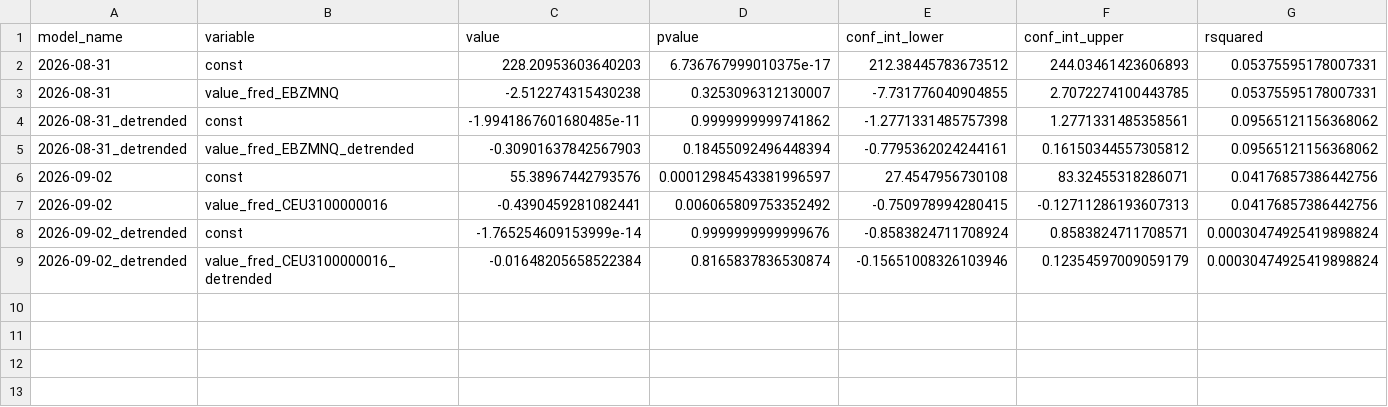
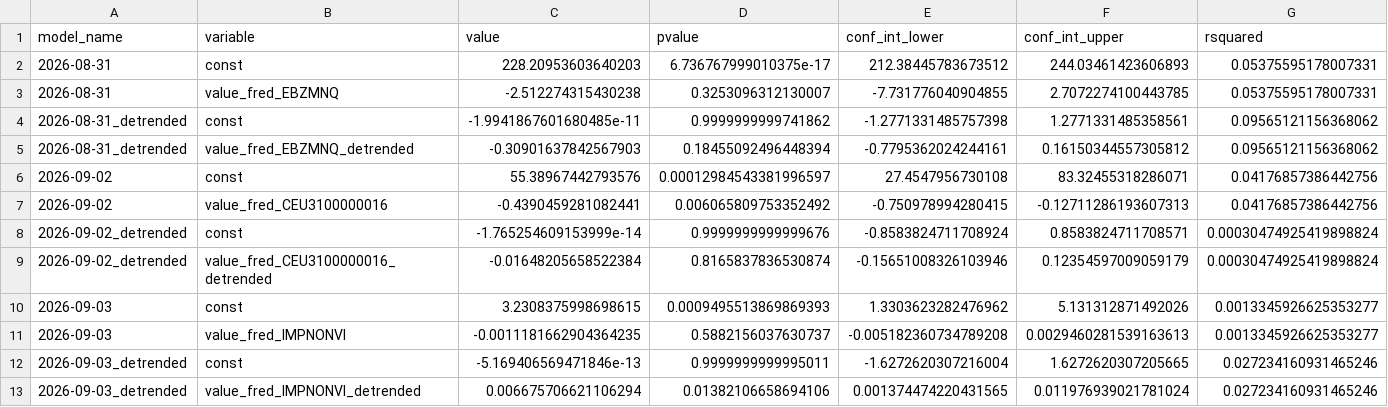
Before and after one commit to pranay-gundam/TidyTuesday, a CSV file: year_2026_week_36/regression_summaries.csv, drawn as a sheet; only a part is shown; rows hold the shown columns only; the diff names each change by its address in the sheet, - before the commit and + after, or states it on an @@ line.

```diff
--- a/year_2026_week_36/regression_summaries.csv
+++ b/year_2026_week_36/regression_summaries.csv
+row 10: 2026-09-03 | const | 3.2308375998698615 | 0.0009495513869869393 | 1.3303623282476962 | 5.131312871492026 | 0.0013345926625353277
+row 11: 2026-09-03 | value_fred_IMPNONVI | -0.0011181662904364235 | 0.5882156037630737 | -0.005182360734789208 | 0.0029460281539163613 | 0.0013345926625353277
+row 12: 2026-09-03_detrended | const | -5.169406569471846e-13 | 0.9999999999995011 | -1.6272620307216004 | 1.6272620307205665 | 0.027234160931465246
+row 13: 2026-09-03_detrended | value_fred_IMPNONVI_detrended | 0.006675706621106294 | 0.01382106658694106 | 0.001374474220431565 | 0.011976939021781024 | 0.027234160931465246
```
Also changed, not shown: 7 other files.
